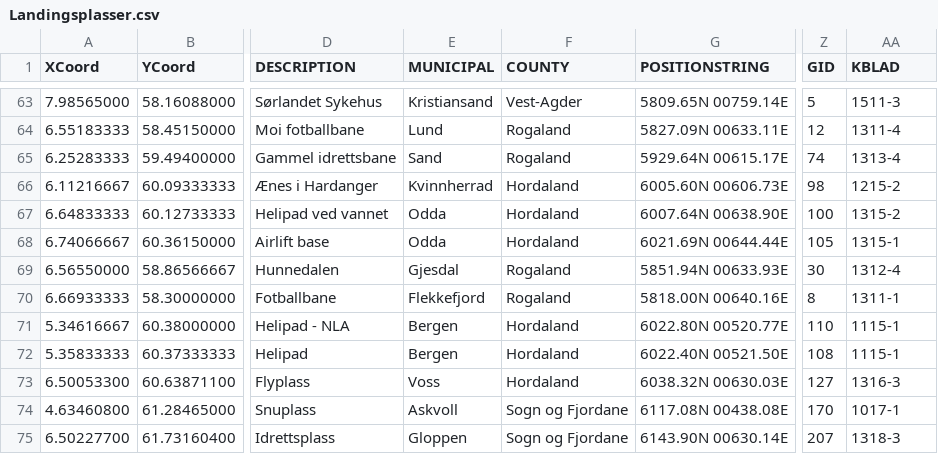
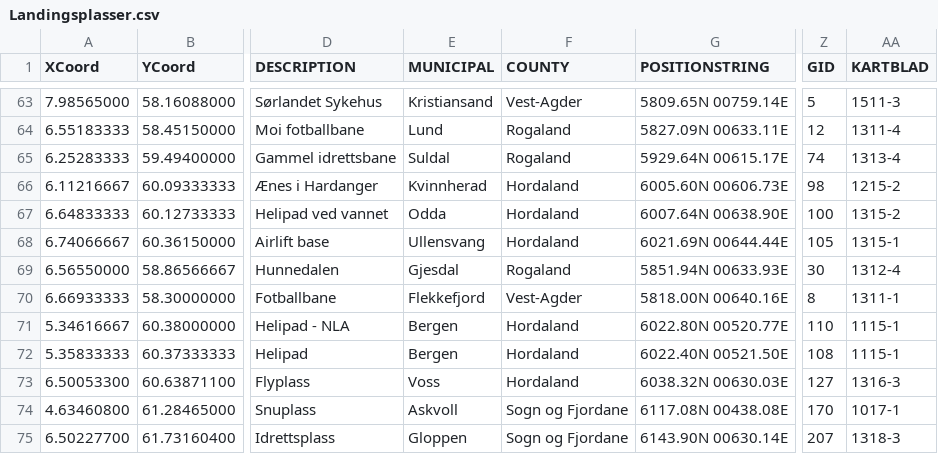
Before and after one commit to arildj78/330GeoData, a CSV file: Landingsplasser.csv, drawn as a sheet; only a part is shown, gaps mark what is left out; the diff covers the shown part only; the diff names each change by its address in the sheet, - before the commit and + after, or states it on an @@ line.

Commit message:
New automation of Municiple, County, Kartblad & PositionString

```diff
--- a/Landingsplasser.csv
+++ b/Landingsplasser.csv
-AA1: KBLAD
+AA1: KARTBLAD
-E65 (MUNICIPAL): Sand
+E65 (MUNICIPAL): Suldal
-E66 (MUNICIPAL): Kvinnherrad
+E66 (MUNICIPAL): Kvinnherad
-E68 (MUNICIPAL): Odda
+E68 (MUNICIPAL): Ullensvang
-F70 (COUNTY): Rogaland
+F70 (COUNTY): Vest-Agder
```
Also changed, not shown: 1 added row, 1 removed row and 26 edited cells elsewhere in this file.
